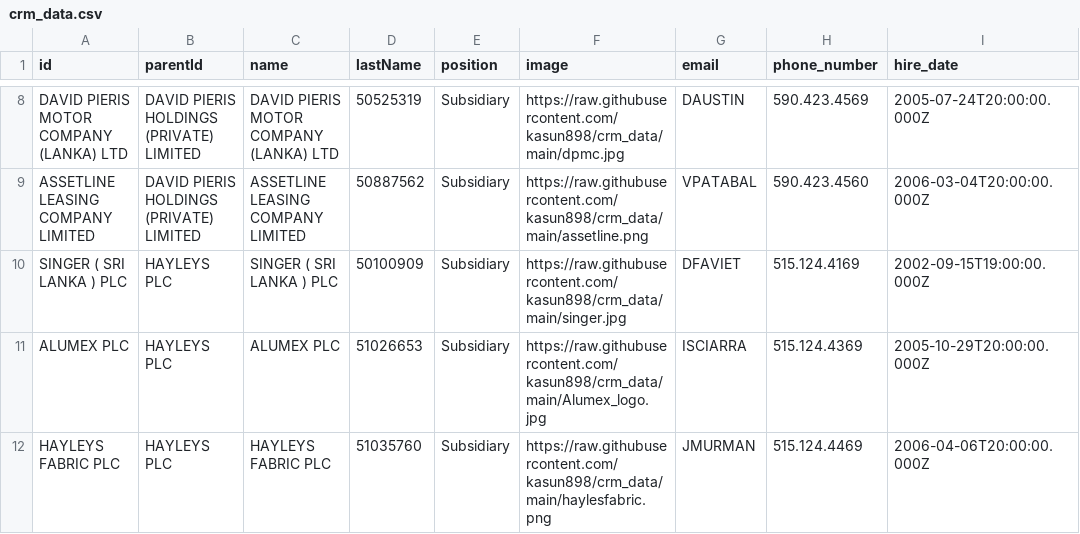
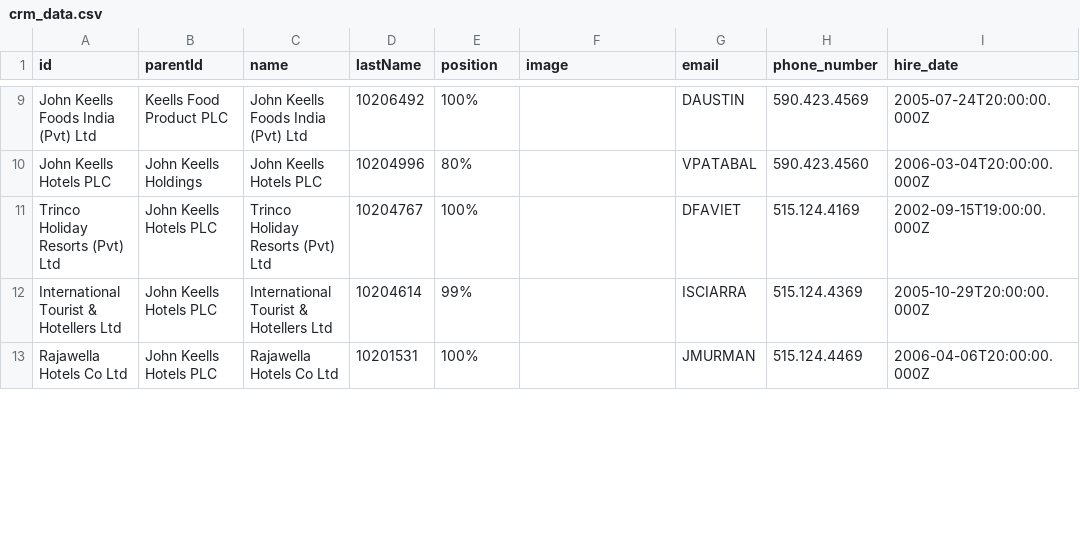
Before and after one commit to kasun898/crm_data, a CSV file: crm_data.csv, drawn as a sheet; only a part is shown, gaps mark what is left out; addresses are those after the commit; the diff covers the shown part only; the diff names each change by its address in the sheet, - before the commit and + after, or states it on an @@ line.

Commit message:
Update crm_data.csv

```diff
--- a/crm_data.csv
+++ b/crm_data.csv
-A9 (id): DAVID PIERIS MOTOR COMPANY (LANKA) LTD
+A9 (id): John Keells Foods India (Pvt) Ltd
-B9 (parentId): DAVID PIERIS HOLDINGS (PRIVATE) LIMITED
+B9 (parentId): Keells Food Product PLC
-C9 (name): DAVID PIERIS MOTOR COMPANY (LANKA) LTD
+C9 (name): John Keells Foods India (Pvt) Ltd
-D9 (lastName): 50525319
+D9 (lastName): 10206492
-E9 (position): Subsidiary
+E9 (position): 100%
-F9 (image): https://raw.githubusercontent.com/kasun898/crm_data/main/dpmc.jpg
+F9 (image): (empty)
-A10 (id): ASSETLINE LEASING COMPANY LIMITED
+A10 (id): John Keells Hotels PLC
-B10 (parentId): DAVID PIERIS HOLDINGS (PRIVATE) LIMITED
+B10 (parentId): John Keells Holdings
-C10 (name): ASSETLINE LEASING COMPANY LIMITED
+C10 (name): John Keells Hotels PLC
-D10 (lastName): 50887562
+D10 (lastName): 10204996
-E10 (position): Subsidiary
+E10 (position): 80%
-F10 (image): https://raw.githubusercontent.com/kasun898/crm_data/main/assetline.png
+F10 (image): (empty)
-A11 (id): SINGER ( SRI LANKA ) PLC
+A11 (id): Trinco Holiday Resorts (Pvt) Ltd
-B11:B13 (parentId): HAYLEYS PLC
+B11:B13 (parentId): John Keells Hotels PLC
-C11 (name): SINGER ( SRI LANKA ) PLC
+C11 (name): Trinco Holiday Resorts (Pvt) Ltd
-D11 (lastName): 50100909
+D11 (lastName): 10204767
-E11 (position): Subsidiary
+E11 (position): 100%
-F11 (image): https://raw.githubusercontent.com/kasun898/crm_data/main/singer.jpg
+F11 (image): (empty)
-A12 (id): ALUMEX PLC
+A12 (id): International Tourist & Hotellers Ltd
-C12 (name): ALUMEX PLC
+C12 (name): International Tourist & Hotellers Ltd
-D12 (lastName): 51026653
+D12 (lastName): 10204614
-E12 (position): Subsidiary
+E12 (position): 99%
-F12 (image): https://raw.githubusercontent.com/kasun898/crm_data/main/Alumex_logo.jpg
+F12 (image): (empty)
-A13 (id): HAYLEYS FABRIC PLC
+A13 (id): Rajawella Hotels Co Ltd
-C13 (name): HAYLEYS FABRIC PLC
+C13 (name): Rajawella Hotels Co Ltd
-D13 (lastName): 51035760
+D13 (lastName): 10201531
-E13 (position): Subsidiary
+E13 (position): 100%
-F13 (image): https://raw.githubusercontent.com/kasun898/crm_data/main/haylesfabric.png
+F13 (image): (empty)
```
Also changed, not shown: 12 added rows and 84 edited cells elsewhere in this file.
